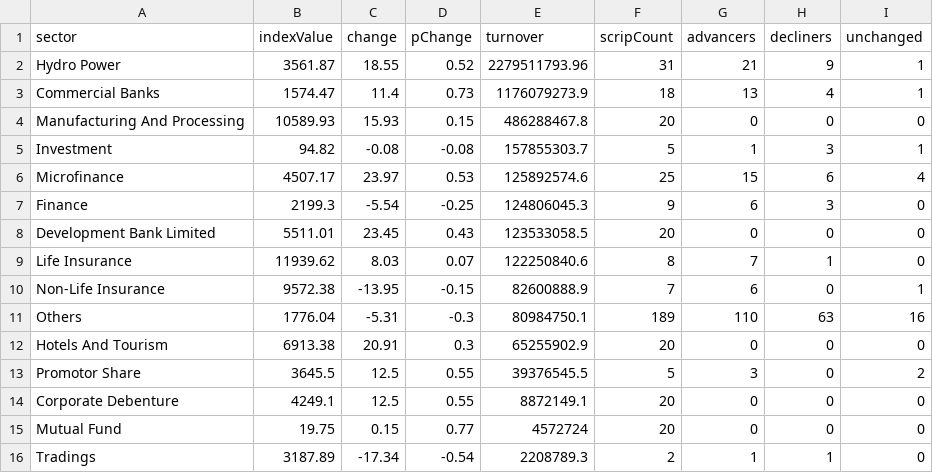
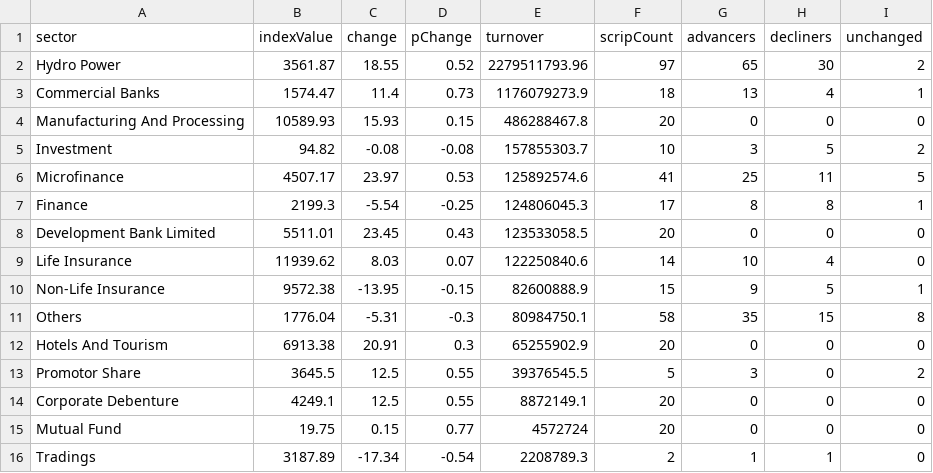
Before and after one commit to raazkhnl/nepsai, a CSV file: data/eod/nepse_sectors_latest.csv, drawn as a sheet.

```diff
--- a/data/eod/nepse_sectors_latest.csv
+++ b/data/eod/nepse_sectors_latest.csv
@@ -1,12 +1,12 @@
 sector,indexValue,change,pChange,turnover,scripCount,advancers,decliners,unchanged
-"Hydro Power",3561.87,18.55,0.52,2279511793.96,31,21,9,1
+"Hydro Power",3561.87,18.55,0.52,2279511793.96,97,65,30,2
 "Commercial Banks",1574.47,11.4,0.73,1176079273.9,18,13,4,1
 "Manufacturing And Processing",10589.93,15.93,0.15,486288467.8,20,0,0,0
-"Investment",94.82,-0.08,-0.08,157855303.7,5,1,3,1
-"Microfinance",4507.17,23.97,0.53,125892574.6,25,15,6,4
-"Finance",2199.3,-5.54,-0.25,124806045.3,9,6,3,0
+"Investment",94.82,-0.08,-0.08,157855303.7,10,3,5,2
+"Microfinance",4507.17,23.97,0.53,125892574.6,41,25,11,5
+"Finance",2199.3,-5.54,-0.25,124806045.3,17,8,8,1
 "Development Bank Limited",5511.01,23.45,0.43,123533058.5,20,0,0,0
-"Life Insurance",11939.62,8.03,0.07,122250840.6,8,7,1,0
-"Non-Life Insurance",9572.38,-13.95,-0.15,82600888.9,7,6,0,1
-"Others",1776.04,-5.31,-0.3,80984750.1,189,110,63,16
+"Life Insurance",11939.62,8.03,0.07,122250840.6,14,10,4,0
+"Non-Life Insurance",9572.38,-13.95,-0.15,82600888.9,15,9,5,1
+"Others",1776.04,-5.31,-0.3,80984750.1,58,35,15,8
 "Hotels And Tourism",6913.38,20.91,0.3,65255902.9,20,0,0,0
```
Also changed, not shown: 11 other files.
